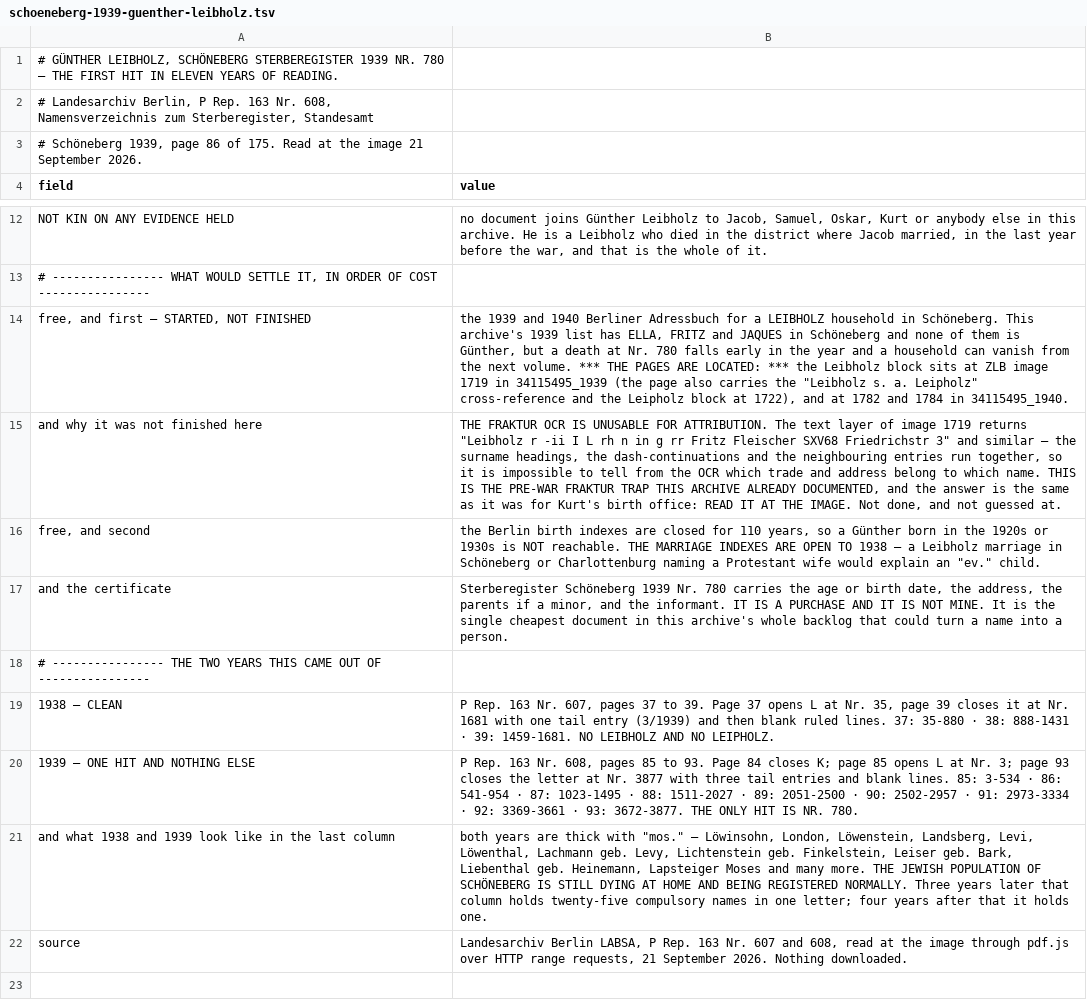
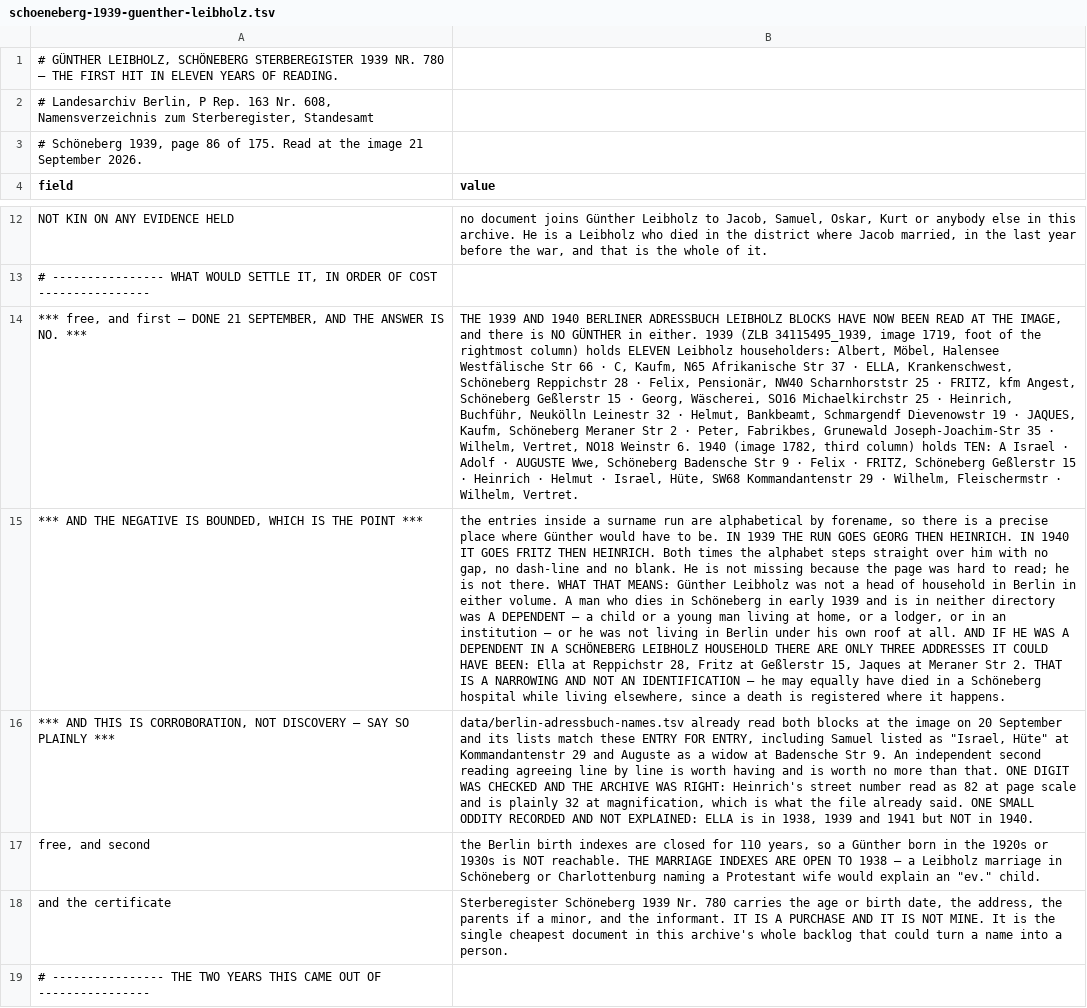
Before and after one commit to daviddef/TheLuwinski, a TSV file: data/schoeneberg-1939-guenther-leibholz.tsv, drawn as a sheet; only a part is shown, gaps mark what is left out; the shorter side is filled out with more unchanged rows; removed rows and columns are numbered as before the commit, all else as after; the diff names each change by its address in the sheet, - before the commit and + after, or states it on an @@ line.

```diff
--- a/data/schoeneberg-1939-guenther-leibholz.tsv
+++ b/data/schoeneberg-1939-guenther-leibholz.tsv
-row 14: free, and first — STARTED, NOT FINISHED | the 1939 and 1940 Berliner Adressbuch for a LEIBHOLZ household in Schöneberg. This archive's 1939 list has ELLA, FRITZ and JAQUES in Schöneberg and none of them is Günther, but a death at Nr. 780 falls early in the year and a household can vanish from the next volume. *** THE PAGES ARE LOCATED: *** the Leibholz block sits at ZLB image 1719 in 34115495_1939 (the page also carries the "Leibholz s. a. Leipholz" cross-reference and the Leipholz block at 1722), and at 1782 and 1784 in 34115495_1940.
-row 15: and why it was not finished here | THE FRAKTUR OCR IS UNUSABLE FOR ATTRIBUTION. The text layer of image 1719 returns "Leibholz r -ii I L rh n in g rr Fritz Fleischer SXV68 Friedrichstr 3" and similar — the surname headings, the dash-continuations and the neighbouring entries run together, so it is impossible to tell from the OCR which trade and address belong to which name. THIS IS THE PRE-WAR FRAKTUR TRAP THIS ARCHIVE ALREADY DOCUMENTED, and the answer is the same as it was for Kurt's birth office: READ IT AT THE IMAGE. Not done, and not guessed at.
+row 14: *** free, and first — DONE 21 SEPTEMBER, AND THE ANSWER IS NO. *** | THE 1939 AND 1940 BERLINER ADRESSBUCH LEIBHOLZ BLOCKS HAVE NOW BEEN READ AT THE IMAGE, and there is NO GÜNTHER in either. 1939 (ZLB 34115495_1939, image 1719, foot of the rightmost column) holds ELEVEN Leibholz householders: Albert, Möbel, Halensee Westfälische Str 66 · C, Kaufm, N65 Afrikanische Str 37 · ELLA, Krankenschwest, Schöneberg Reppichstr 28 · Felix, Pensionär, NW40 Scharnhorststr 25 · FRITZ, kfm Angest, Schöneberg Geßlerstr 15 · Georg, Wäscherei, SO16 Michaelkirchstr 25 · Heinrich, Buchführ, Neukölln Leinestr 32 · Helmut, Bankbeamt, Schmargendf Dievenowstr 19 · JAQUES, Kaufm, Schöneberg Meraner Str 2 · Peter, Fabrikbes, Grunewald Joseph-Joachim-Str 35 · Wilhelm, Vertret, NO18 Weinstr 6. 1940 (image 1782, third column) holds TEN: A Israel · Adolf · AUGUSTE Wwe, Schöneberg Badensche Str 9 · Felix · FRITZ, Schöneberg Geßlerstr 15 · Heinrich · Helmut · Israel, Hüte, SW68 Kommandantenstr 29 · Wilhelm, Fleischermstr · Wilhelm, Vertret.
+row 15: *** AND THE NEGATIVE IS BOUNDED, WHICH IS THE POINT *** | the entries inside a surname run are alphabetical by forename, so there is a precise place where Günther would have to be. IN 1939 THE RUN GOES GEORG THEN HEINRICH. IN 1940 IT GOES FRITZ THEN HEINRICH. Both times the alphabet steps straight over him with no gap, no dash-line and no blank. He is not missing because the page was hard to read; he is not there. WHAT THAT MEANS: Günther Leibholz was not a head of household in Berlin in either volume. A man who dies in Schöneberg in early 1939 and is in neither directory was A DEPENDENT — a child or a young man living at home, or a lodger, or in an institution — or he was not living in Berlin under his own roof at all. AND IF HE WAS A DEPENDENT IN A SCHÖNEBERG LEIBHOLZ HOUSEHOLD THERE ARE ONLY THREE ADDRESSES IT COULD HAVE BEEN: Ella at Reppichstr 28, Fritz at Geßlerstr 15, Jaques at Meraner Str 2. THAT IS A NARROWING AND NOT AN IDENTIFICATION — he may equally have died in a Schöneberg hospital while living elsewhere, since a death is registered where it happens.
+row 16: *** AND THIS IS CORROBORATION, NOT DISCOVERY — SAY SO PLAINLY *** | data/berlin-adressbuch-names.tsv already read both blocks at the image on 20 September and its lists match these ENTRY FOR ENTRY, including Samuel listed as "Israel, Hüte" at Kommandantenstr 29 and Auguste as a widow at Badensche Str 9. An independent second reading agreeing line by line is worth having and is worth no more than that. ONE DIGIT WAS CHECKED AND THE ARCHIVE WAS RIGHT: Heinrich's street number read as 82 at page scale and is plainly 32 at magnification, which is what the file already said. ONE SMALL ODDITY RECORDED AND NOT EXPLAINED: ELLA is in 1938, 1939 and 1941 but NOT in 1940.
```
